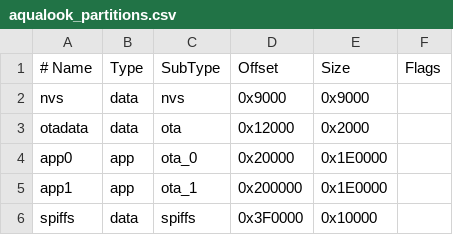
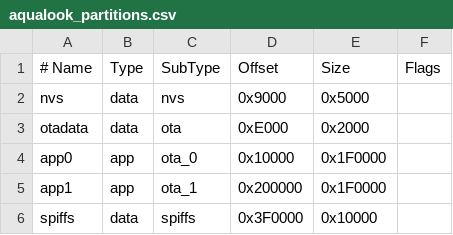
Before and after one commit to cnuma/AquaLook, a CSV file: aqualook_partitions.csv, drawn as a sheet.

Commit message:
revert(storage): restore validated partition layout

```diff
--- a/aqualook_partitions.csv
+++ b/aqualook_partitions.csv
@@ -1,6 +1,6 @@
 # Name,     Type, SubType, Offset,   Size,     Flags
-nvs,        data, nvs,     0x9000,   0x9000,
-otadata,    data, ota,     0x12000,  0x2000,
-app0,       app,  ota_0,   0x20000,  0x1E0000,
-app1,       app,  ota_1,   0x200000, 0x1E0000,
+nvs,        data, nvs,     0x9000,   0x5000,
+otadata,    data, ota,     0xE000,   0x2000,
+app0,       app,  ota_0,   0x10000,  0x1F0000,
+app1,       app,  ota_1,   0x200000, 0x1F0000,
 spiffs,     data, spiffs,  0x3F0000, 0x10000,
```
